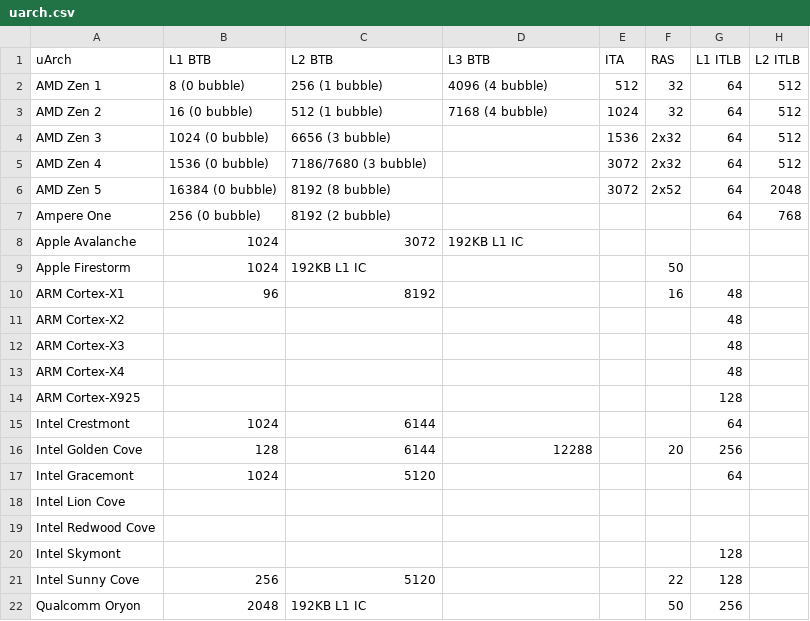
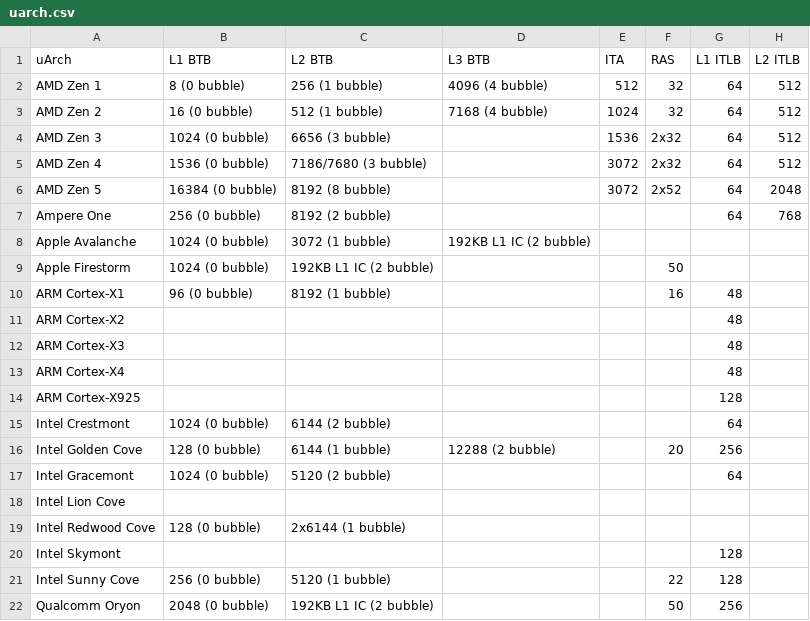
Before and after one commit to jiegec/cpu, a CSV file: docs/uarch.csv, drawn as a sheet; only a part is shown; the diff names each change by its address in the sheet, - before the commit and + after, or states it on an @@ line.

Commit message:
Update uarch db about btb bubbles

```diff
--- a/docs/uarch.csv
+++ b/docs/uarch.csv
-B8:B9 (L1 BTB): 1024
+B8:B9 (L1 BTB): 1024 (0 bubble)
-C8 (L2 BTB): 3072
+C8 (L2 BTB): 3072 (1 bubble)
-D8 (L3 BTB): 192KB L1 IC
+D8 (L3 BTB): 192KB L1 IC (2 bubble)
-C9 (L2 BTB): 192KB L1 IC
+C9 (L2 BTB): 192KB L1 IC (2 bubble)
-B10 (L1 BTB): 96
+B10 (L1 BTB): 96 (0 bubble)
-C10 (L2 BTB): 8192
+C10 (L2 BTB): 8192 (1 bubble)
-B15 (L1 BTB): 1024
+B15 (L1 BTB): 1024 (0 bubble)
-C15 (L2 BTB): 6144
+C15 (L2 BTB): 6144 (2 bubble)
-B16 (L1 BTB): 128
+B16 (L1 BTB): 128 (0 bubble)
-C16 (L2 BTB): 6144
+C16 (L2 BTB): 6144 (1 bubble)
-D16 (L3 BTB): 12288
+D16 (L3 BTB): 12288 (2 bubble)
-B17 (L1 BTB): 1024
+B17 (L1 BTB): 1024 (0 bubble)
-C17 (L2 BTB): 5120
+C17 (L2 BTB): 5120 (2 bubble)
-B19 (L1 BTB): (empty)
+B19 (L1 BTB): 128 (0 bubble)
-C19 (L2 BTB): (empty)
+C19 (L2 BTB): 2x6144 (1 bubble)
-B21 (L1 BTB): 256
+B21 (L1 BTB): 256 (0 bubble)
-C21 (L2 BTB): 5120
+C21 (L2 BTB): 5120 (1 bubble)
-B22 (L1 BTB): 2048
+B22 (L1 BTB): 2048 (0 bubble)
-C22 (L2 BTB): 192KB L1 IC
+C22 (L2 BTB): 192KB L1 IC (2 bubble)
```
